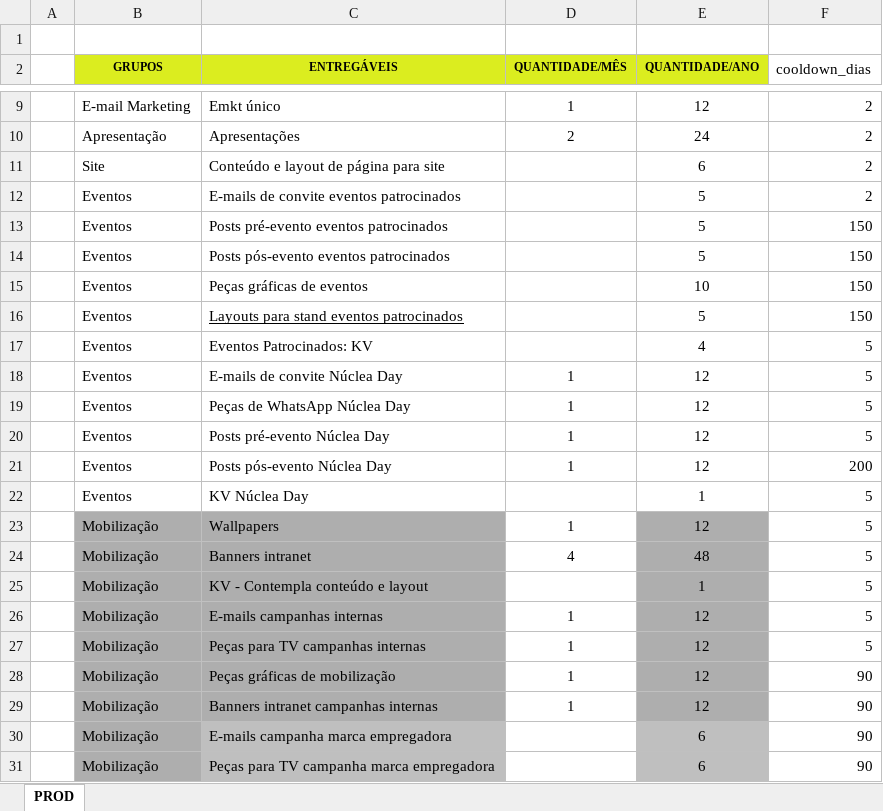
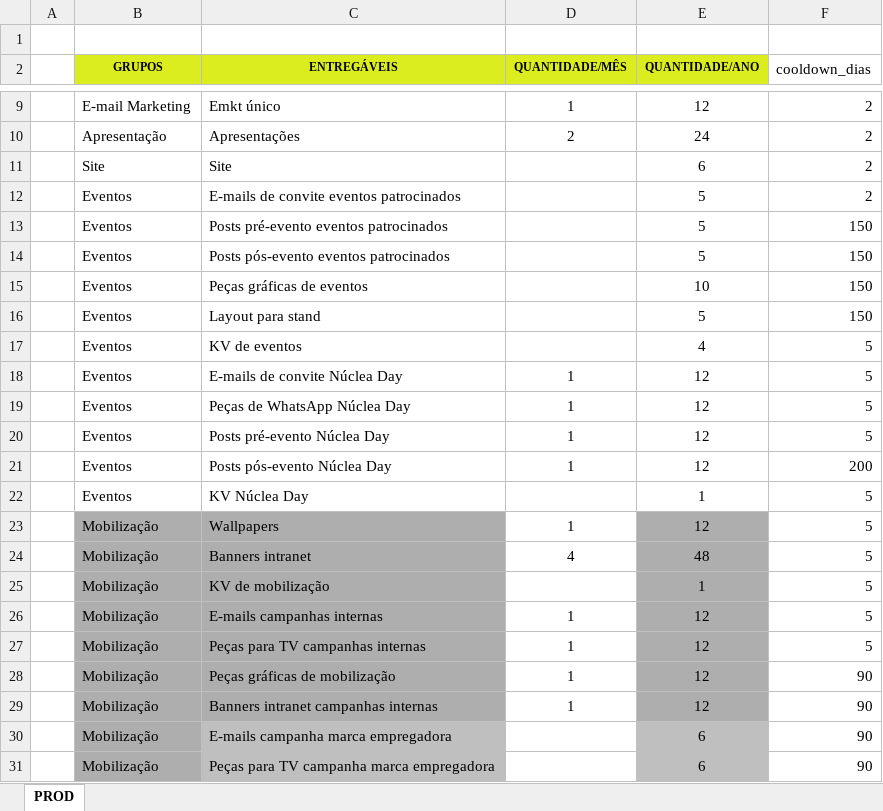
Before and after one commit to renataesposito/bia-runrunit, an Excel workbook: runrun_report/Escopo Nuclea.xlsx, sheet PROD, drawn as a sheet; only a part is shown, gaps mark what is left out; values as stored, in another font and other column widths than the file's, no borders; the diff names each change by its address in the sheet, - before the commit and + after, or states it on an @@ line.

Commit message:
excel updates Conteúdo e layout de página para site | Site Layouts para stand eventos patrocinados | Layout para stand Eventos patrocinados: KV | KV de eventos KV - Contempla conteúdo e layout | KV de mobilização

```diff
--- a/runrun_report/Escopo Nuclea.xlsx (sheet PROD)
+++ b/runrun_report/Escopo Nuclea.xlsx (sheet PROD)
-C11 (ENTREGÁVEIS): Conteúdo e layout de página para site
+C11 (ENTREGÁVEIS): Site
-C16 (ENTREGÁVEIS): Layouts para stand eventos patrocinados
+C16 (ENTREGÁVEIS): Layout para stand
-C16 underline: on
+C16 underline: off
-C17 (ENTREGÁVEIS): Eventos Patrocinados: KV
+C17 (ENTREGÁVEIS): KV de eventos
-C25 (ENTREGÁVEIS): KV - Contempla conteúdo e layout
+C25 (ENTREGÁVEIS): KV de mobilização
```
Also changed, not shown: 2 other files.
